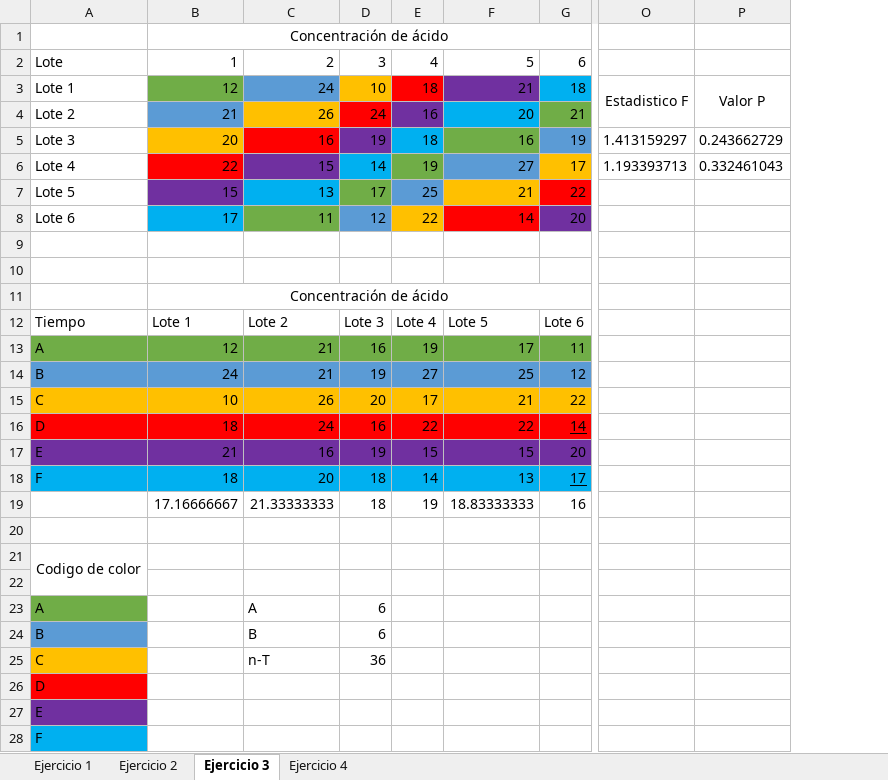
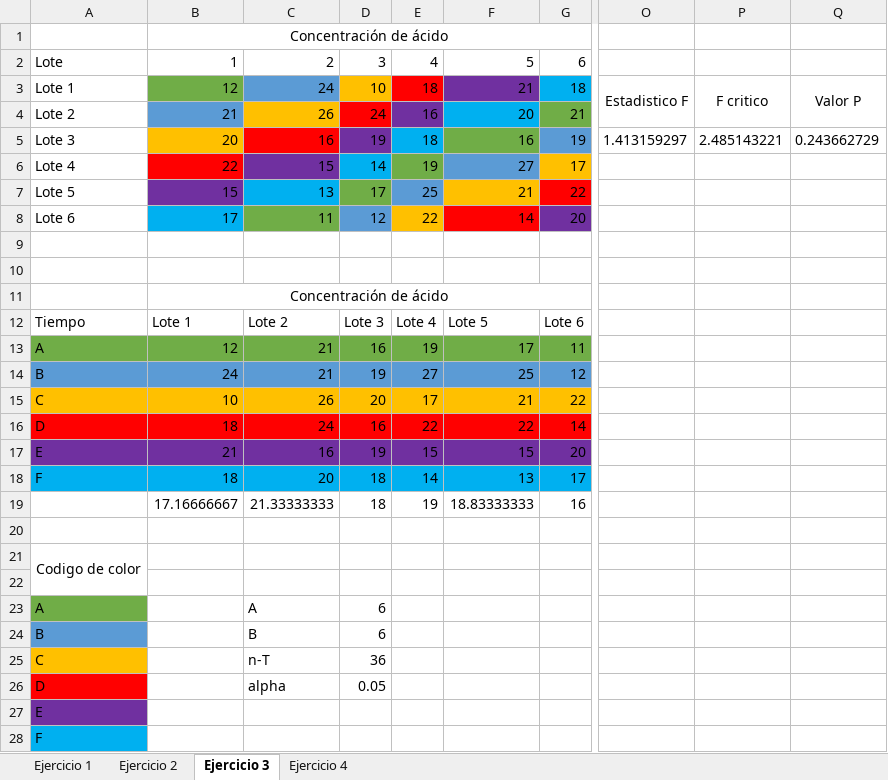
Before and after one commit to AndresMpa/inferencia-estadistica, an Excel workbook: Taller #2/taller_2.xlsx, sheet Ejercicio 3, drawn as a sheet; only a part is shown, gaps mark what is left out; values as stored, in another font and other column widths than the file's, no borders; addresses are those after the commit; the diff names each change by its address in the sheet, - before the commit and + after, or states it on an @@ line.

```diff
--- a/Taller #2/taller_2.xlsx (sheet Ejercicio 3)
+++ b/Taller #2/taller_2.xlsx (sheet Ejercicio 3)
+column P, rows 3-5: F critico |  | 2.485143221
-O6: 1.193393713
+O6: (empty)
-Q6: 0.332461043
+Q6: (empty)
-G16 underline: on
+G16 underline: off
-G18 underline: on
+G18 underline: off
-C26: (empty)
+C26: alpha
-D26: (empty)
+D26: 0.05
```
Also changed, not shown: sheet Ejercicio 1, sheet Ejercicio 4, formulas that keep their value, 3 other files.
